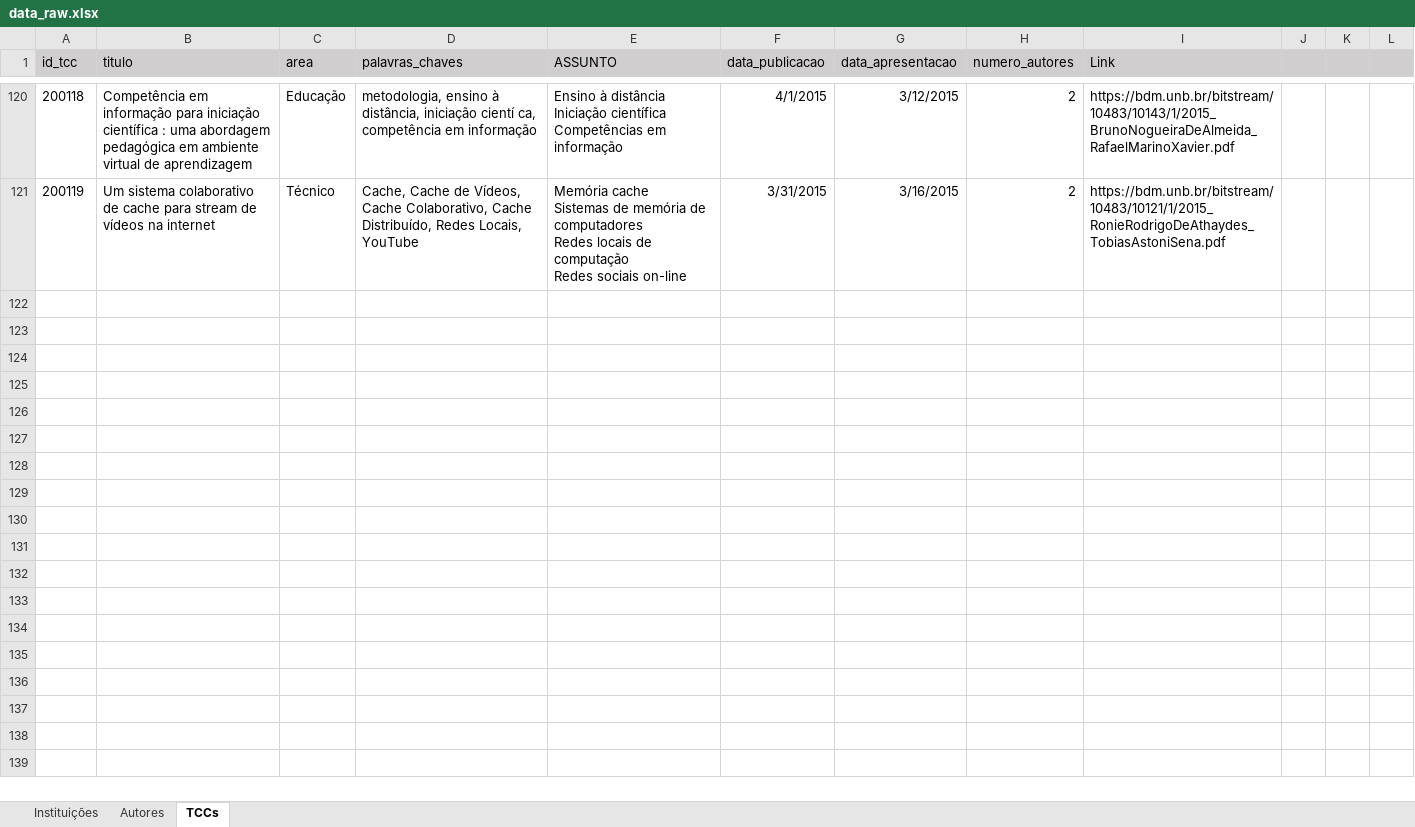
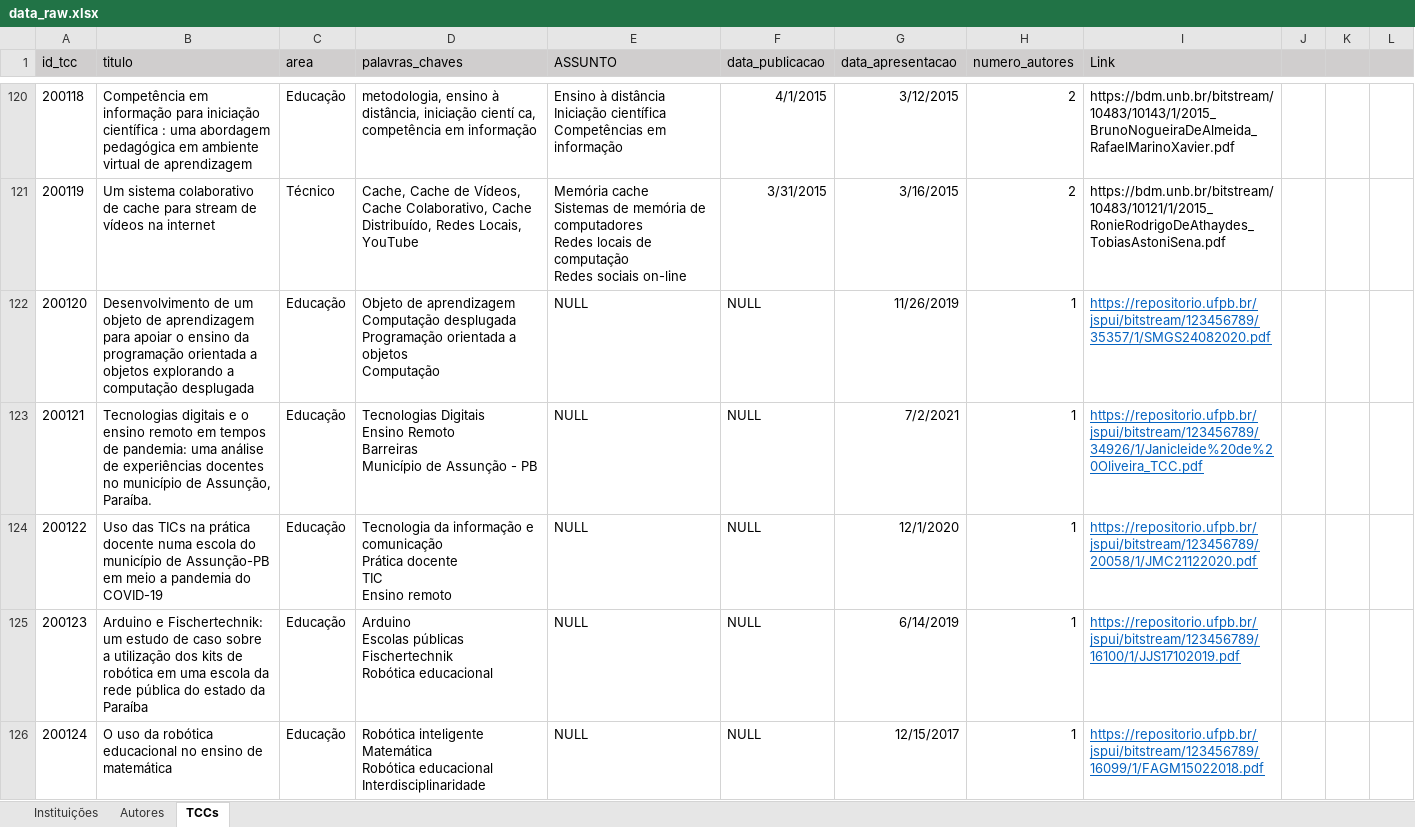
Before and after one commit to Geilsondss/Fluxo_da_Comunicacao_Cientifica_Lic_Comp, an Excel workbook: Data/data_raw.xlsx, sheet TCCs, drawn as a sheet; only a part is shown, gaps mark what is left out; values as stored, in another font and other column widths than the file's, no borders; ↵ is a line break in a cell; the diff covers the shown part only; the diff names each change by its address in the sheet, - before the commit and + after, or states it on an @@ line.

Commit message:
Dados brutos da UFPB coletado no dia 02/08/25
Dados brutos da UFPB coletado no dia 02/08/25, do curso de computação na modalidade a distância

```diff
--- a/Data/data_raw.xlsx (sheet TCCs)
+++ b/Data/data_raw.xlsx (sheet TCCs)
+row 122: 200120 | Desenvolvimento de um objeto de aprendizagem para apoiar o ensino da programação orientada a objetos explorando a computação desplugada | Educação | Objeto de aprendizagem ↵ Computação desplugada ↵ Programação orientada a objetos ↵ Computação | NULL | NULL | 11/26/2019 | 1 | https://repositorio.ufpb.br/jspui/bitstream/123456789/35357/1/SMGS24082020.pdf
+row 123: 200121 | Tecnologias digitais e o ensino remoto em tempos de pandemia: uma análise de experiências docentes no município de Assunção, Paraíba. | Educação | Tecnologias Digitais ↵ Ensino Remoto ↵ Barreiras ↵ Município de Assunção - PB | NULL | NULL | 7/2/2021 | 1 | https://repositorio.ufpb.br/jspui/bitstream/123456789/34926/1/Janicleide%20de%20Oliveira_TCC.pdf
+row 124: 200122 | Uso das TICs na prática docente numa escola do município de Assunção-PB em meio a pandemia do COVID-19 | Educação | Tecnologia da informação e comunicação ↵ Prática docente ↵ TIC ↵ Ensino remoto | NULL | NULL | 12/1/2020 | 1 | https://repositorio.ufpb.br/jspui/bitstream/123456789/20058/1/JMC21122020.pdf
+row 125: 200123 | Arduino e Fischertechnik: um estudo de caso sobre a utilização dos kits de robótica em uma escola da rede pública do estado da Paraíba | Educação | Arduino ↵ Escolas públicas ↵ Fischertechnik ↵ Robótica educacional | NULL | NULL | 6/14/2019 | 1 | https://repositorio.ufpb.br/jspui/bitstream/123456789/16100/1/JJS17102019.pdf
+row 126: 200124 | O uso da robótica educacional no ensino de matemática | Educação | Robótica inteligente ↵ Matemática ↵ Robótica educacional ↵ Interdisciplinaridade | NULL | NULL | 12/15/2017 | 1 | https://repositorio.ufpb.br/jspui/bitstream/123456789/16099/1/FAGM15022018.pdf
```
Also changed, not shown: 12 added rows elsewhere in this sheet, sheet Autores.
